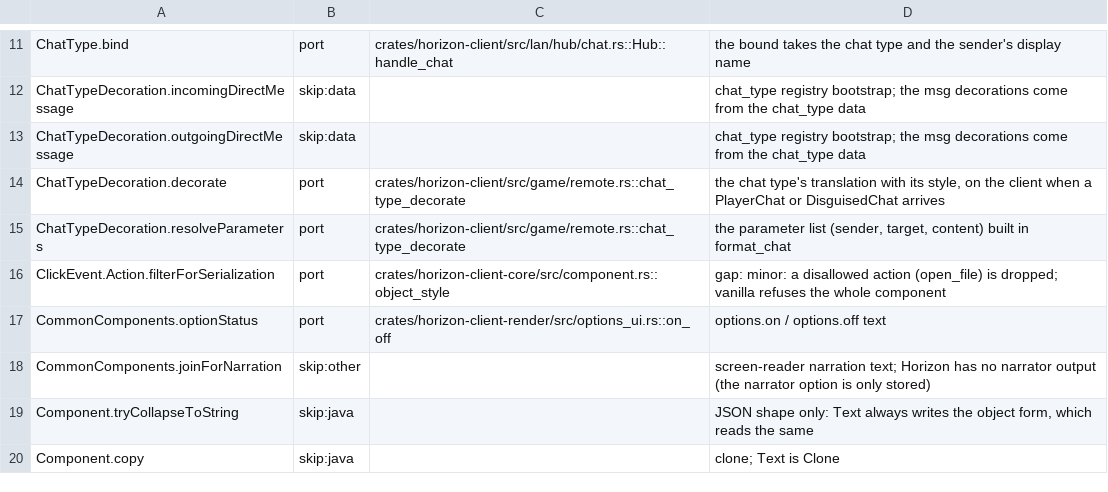
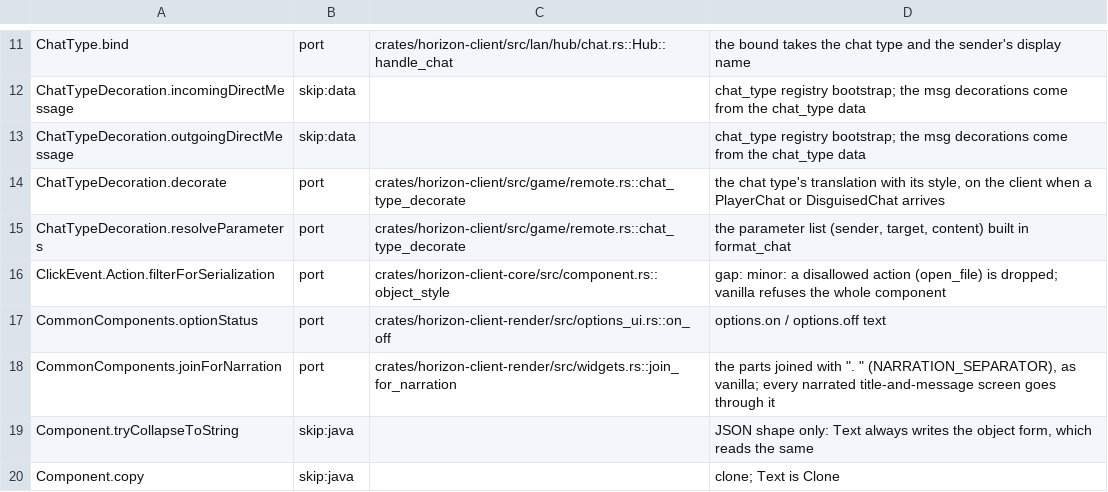
Before and after one commit to bunchy7s/horizon-offline, a TSV file: tools/port_map/rest-011.tsv, drawn as a sheet; only a part is shown, gaps mark what is left out.

Commit message:
Port ledger: joinForNarration is ported
The row still said Horizon had no narrator output, so joining a screen's
title and message for narration went nowhere. The narrator is in the tree and
widgets::join_for_narration is CommonComponents.joinForNarration: the parts
joined with ". ", which is vanilla's NARRATION_SEPARATOR. Every narrated
screen with a title and a message builds its narration string with it.

```diff
--- a/tools/port_map/rest-011.tsv
+++ b/tools/port_map/rest-011.tsv
@@ -17,3 +17,3 @@ ClickEvent.Action.filterForSerialization	port	crates/horizon-client-core/src/com
 CommonComponents.optionStatus	port	crates/horizon-client-render/src/options_ui.rs::on_off	options.on / options.off text
-CommonComponents.joinForNarration	skip:other		screen-reader narration text; Horizon has no narrator output (the narrator option is only stored)
+CommonComponents.joinForNarration	port	crates/horizon-client-render/src/widgets.rs::join_for_narration	the parts joined with ". " (NARRATION_SEPARATOR), as vanilla; every narrated title-and-message screen goes through it
 Component.tryCollapseToString	skip:java		JSON shape only: Text always writes the object form, which reads the same
```
